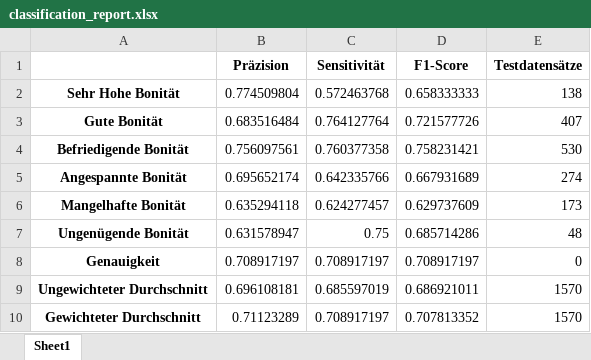
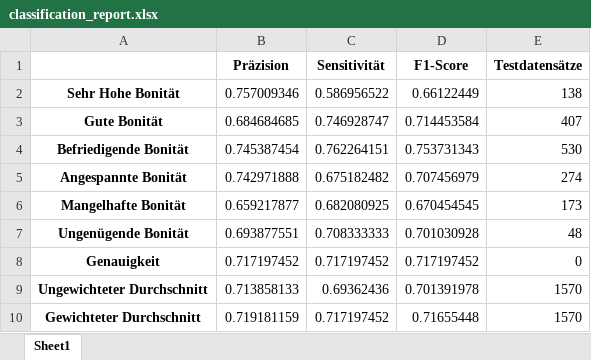
Before and after one commit to leander-ms/corpcreditratings_torch, an Excel workbook: torch_eval/esg_model/classification_report.xlsx, sheet Sheet1, drawn as a sheet; values as stored, in another font and other column widths than the file's, no borders; the diff names each change by its address in the sheet, - before the commit and + after, or states it on an @@ line.

```diff
--- a/torch_eval/esg_model/classification_report.xlsx (sheet Sheet1)
+++ b/torch_eval/esg_model/classification_report.xlsx (sheet Sheet1)
-B2 (Präzision): 0.774509804
+B2 (Präzision): 0.757009346
-C2 (Sensitivität): 0.572463768
+C2 (Sensitivität): 0.586956522
-D2 (F1-Score): 0.658333333
+D2 (F1-Score): 0.66122449
-B3 (Präzision): 0.683516484
+B3 (Präzision): 0.684684685
-C3 (Sensitivität): 0.764127764
+C3 (Sensitivität): 0.746928747
-D3 (F1-Score): 0.721577726
+D3 (F1-Score): 0.714453584
-B4 (Präzision): 0.756097561
+B4 (Präzision): 0.745387454
-C4 (Sensitivität): 0.760377358
+C4 (Sensitivität): 0.762264151
-D4 (F1-Score): 0.758231421
+D4 (F1-Score): 0.753731343
-B5 (Präzision): 0.695652174
+B5 (Präzision): 0.742971888
-C5 (Sensitivität): 0.642335766
+C5 (Sensitivität): 0.675182482
-D5 (F1-Score): 0.667931689
+D5 (F1-Score): 0.707456979
-B6 (Präzision): 0.635294118
+B6 (Präzision): 0.659217877
-C6 (Sensitivität): 0.624277457
+C6 (Sensitivität): 0.682080925
-D6 (F1-Score): 0.629737609
+D6 (F1-Score): 0.670454545
-B7 (Präzision): 0.631578947
+B7 (Präzision): 0.693877551
-C7 (Sensitivität): 0.75
+C7 (Sensitivität): 0.708333333
-D7 (F1-Score): 0.685714286
+D7 (F1-Score): 0.701030928
-B8 (Präzision): 0.708917197
+B8 (Präzision): 0.717197452
-C8 (Sensitivität): 0.708917197
+C8 (Sensitivität): 0.717197452
-D8 (F1-Score): 0.708917197
+D8 (F1-Score): 0.717197452
-B9 (Präzision): 0.696108181
+B9 (Präzision): 0.713858133
-C9 (Sensitivität): 0.685597019
+C9 (Sensitivität): 0.69362436
-D9 (F1-Score): 0.686921011
+D9 (F1-Score): 0.701391978
-B10 (Präzision): 0.71123289
+B10 (Präzision): 0.719181159
-C10 (Sensitivität): 0.708917197
+C10 (Sensitivität): 0.717197452
-D10 (F1-Score): 0.707813352
+D10 (F1-Score): 0.71655448
```
Also changed, not shown: torch_eval/SHAP_scores.xlsx, 20 other files.
